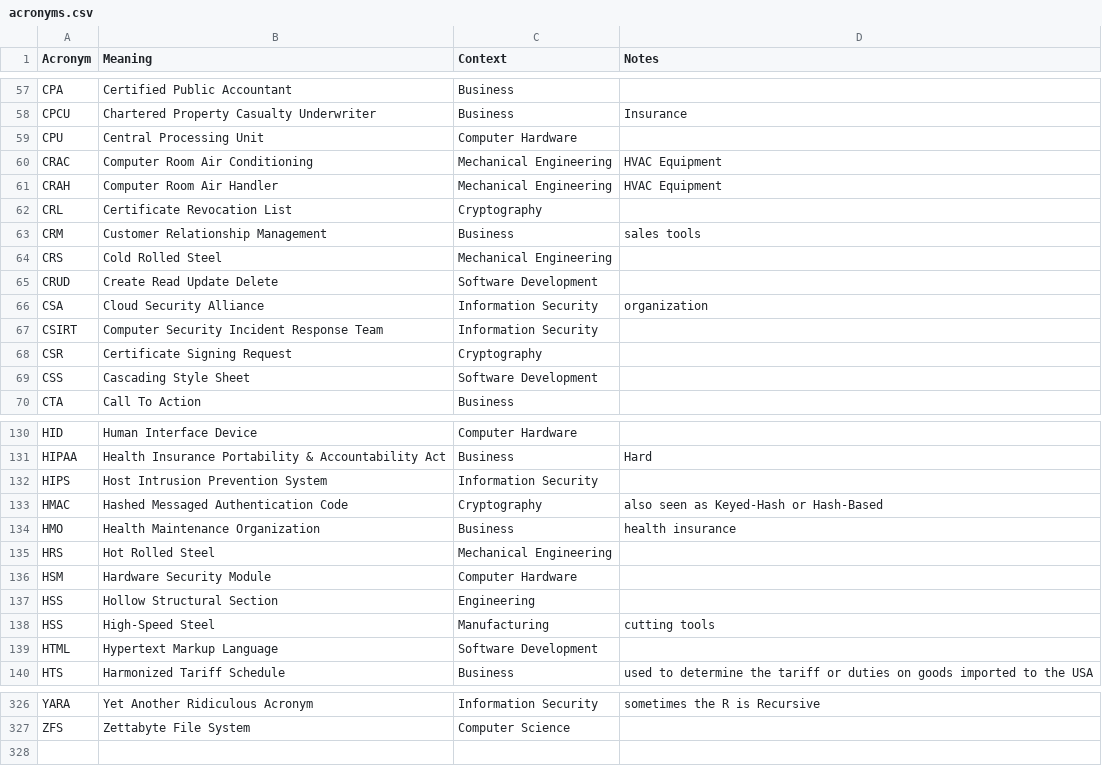
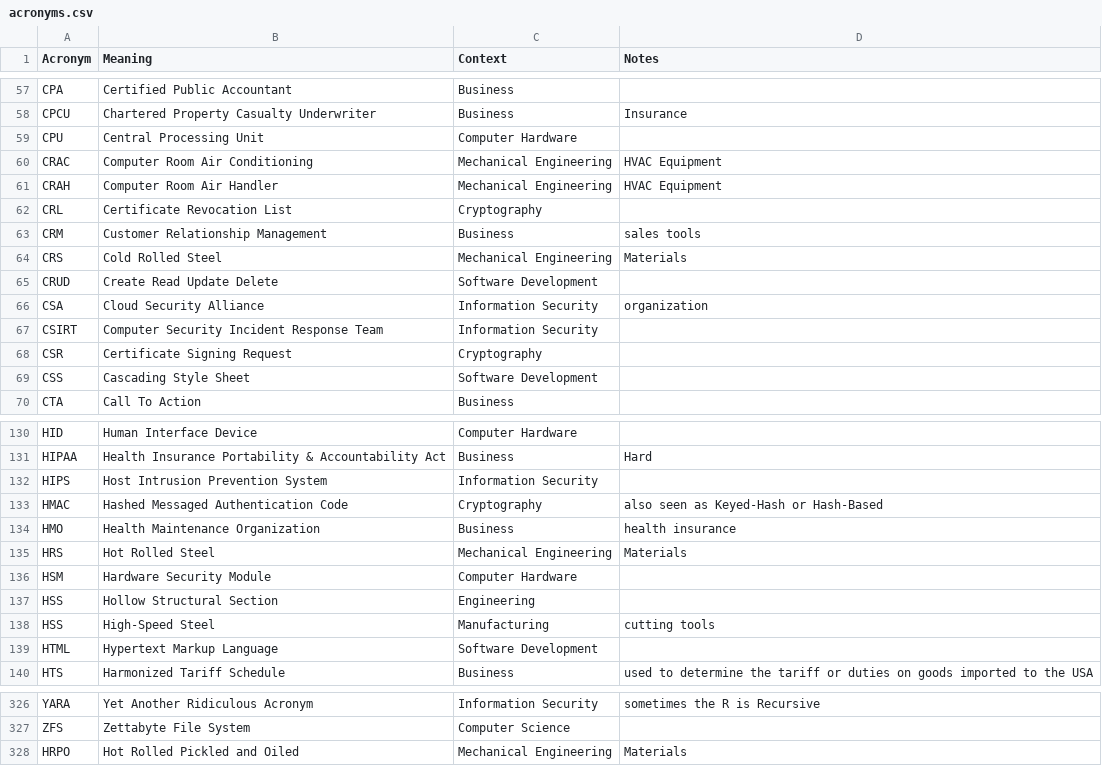
Before and after one commit to chadmando/acronyms, a CSV file: acronyms.csv, drawn as a sheet; only a part is shown, gaps mark what is left out.

Commit message:
Add HRPO to acronyms.csv
Added new acronym 'HRPO' with its definition and category.
Included Materials in the notes

```diff
--- a/acronyms.csv
+++ b/acronyms.csv
@@ -63,3 +63,3 @@ CRL,Certificate Revocation List,Cryptography,
 CRM,Customer Relationship Management,Business,sales tools
-CRS,Cold Rolled Steel,Mechanical Engineering,
+CRS,Cold Rolled Steel,Mechanical Engineering,Materials
 CRUD,Create Read Update Delete,Software Development,
@@ -134,3 +134,3 @@ HMAC,Hashed Messaged Authentication Code,Cryptography,also seen as Keyed-Hash or
 HMO,Health Maintenance Organization,Business,health insurance
-HRS,Hot Rolled Steel,Mechanical Engineering,
+HRS,Hot Rolled Steel,Mechanical Engineering,Materials
 HSM,Hardware Security Module,Computer Hardware,
@@ -327 +327,2 @@ YARA,Yet Another Ridiculous Acronym,Information Security,sometimes the R is Recu
 ZFS,Zettabyte File System,Computer Science,
+HRPO,Hot Rolled Pickled and Oiled,Mechanical Engineering,Materials
```
